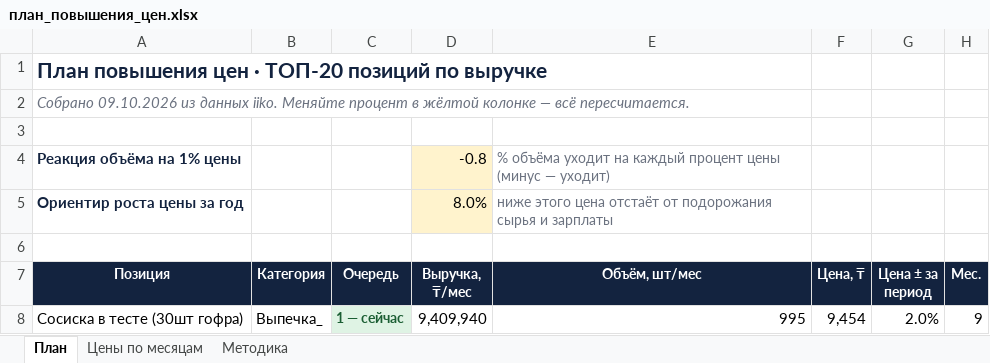
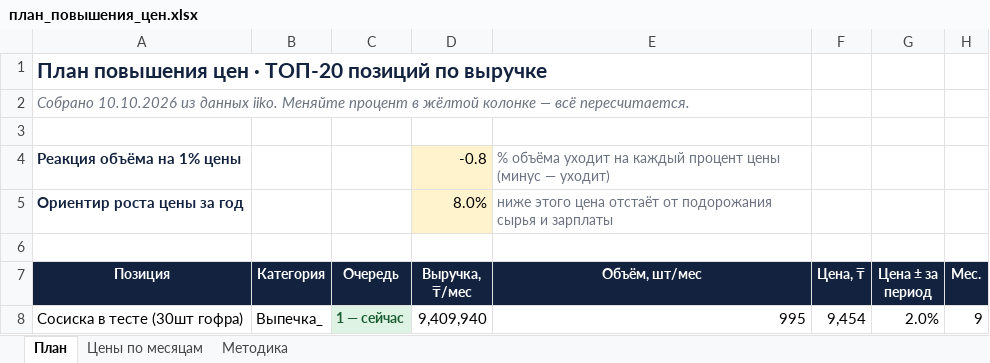
Before and after one commit to Olgagerassimenko/fin-director, an Excel workbook: план_повышения_цен.xlsx, sheet План, drawn as a sheet; only a part is shown; values as stored, in another font and other column widths than the file's, no borders; the diff names each change by its address in the sheet, - before the commit and + after, or states it on an @@ line.

```diff
--- a/план_повышения_цен.xlsx (sheet План)
+++ b/план_повышения_цен.xlsx (sheet План)
-A2 (Позиция): Собрано 09.10.2026 из данных…
+A2 (Позиция): Собрано 10.10.2026 из данных…
```
Also changed, not shown: sheet Методика, I Отчет ПРОДАЖИ 02.2026.xlsx, I Отчет ПРОДАЖИ 04.2026.xlsx, 43 other files.
